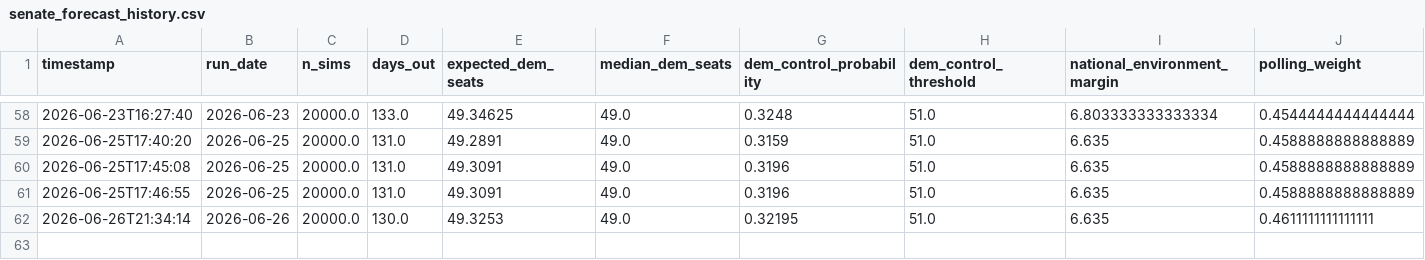
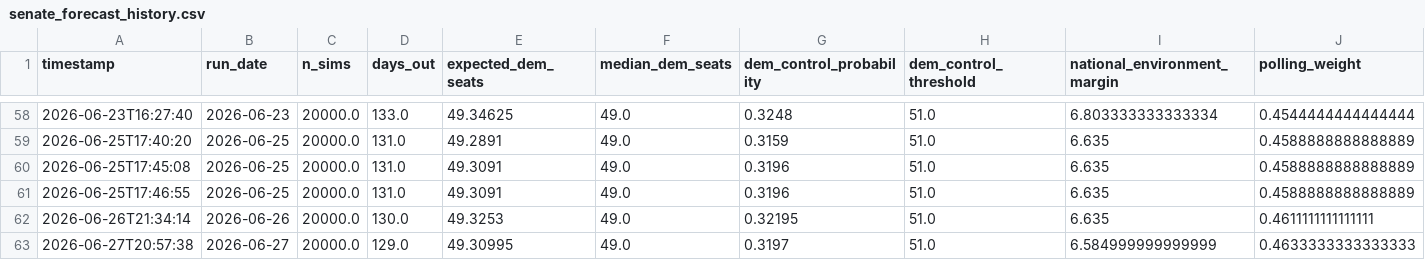
Before and after one commit to benyelin/2026-senate-model, a CSV file: outputs/senate_forecast_history.csv, drawn as a sheet; only a part is shown, gaps mark what is left out; rows hold the shown columns only; the diff names each change by its address in the sheet, - before the commit and + after, or states it on an @@ line.

```diff
--- a/outputs/senate_forecast_history.csv
+++ b/outputs/senate_forecast_history.csv
+row 63: 2026-06-27T20:57:38 | 2026-06-27 | 20000.0 | 129.0 | 49.30995 | 49.0 | 0.3197 | 51.0 | 6.584999999999999 | 0.4633333333333333
```
Also changed, not shown: inputs/race_inputs.before_candidate_quality_framework_option_b_apply.csv, inputs/race_inputs.csv, 13 other files.
